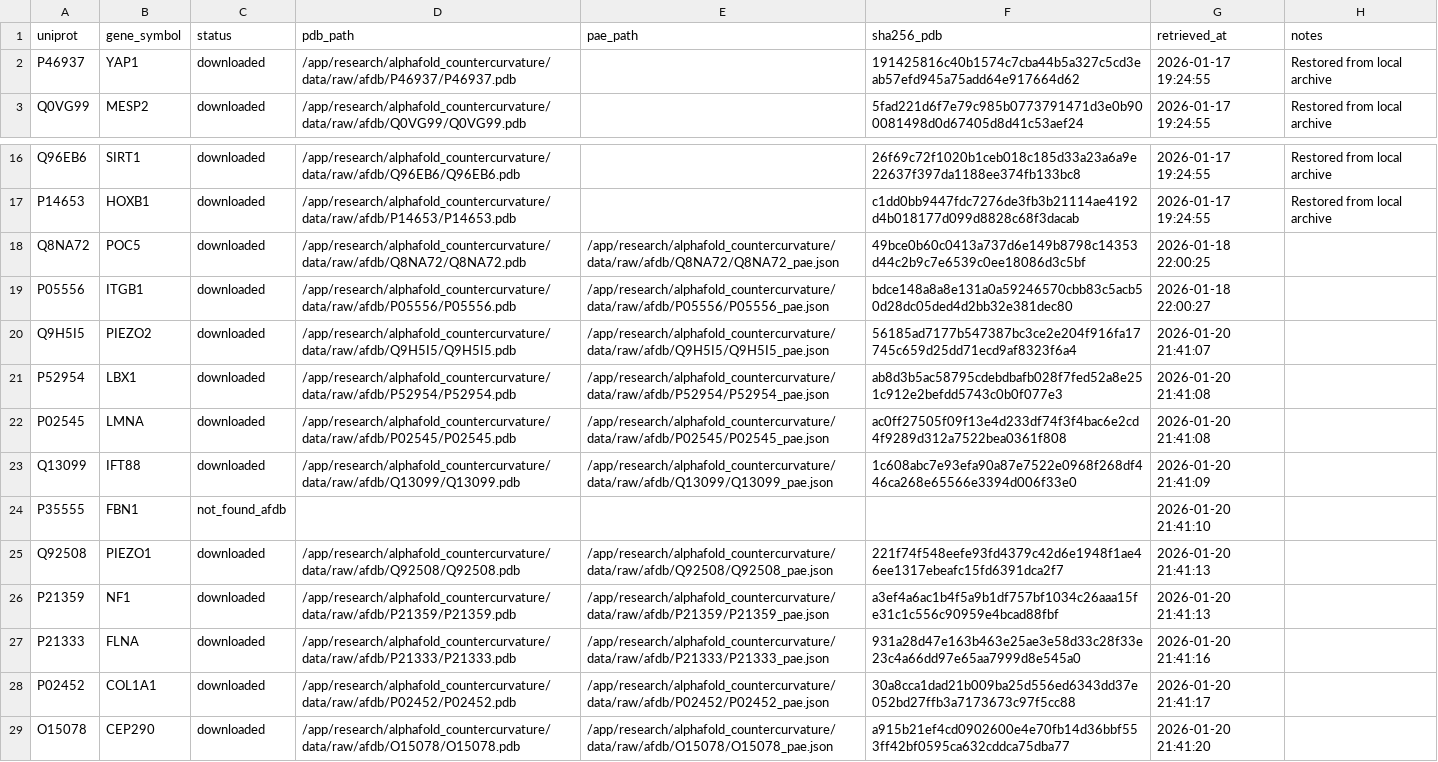
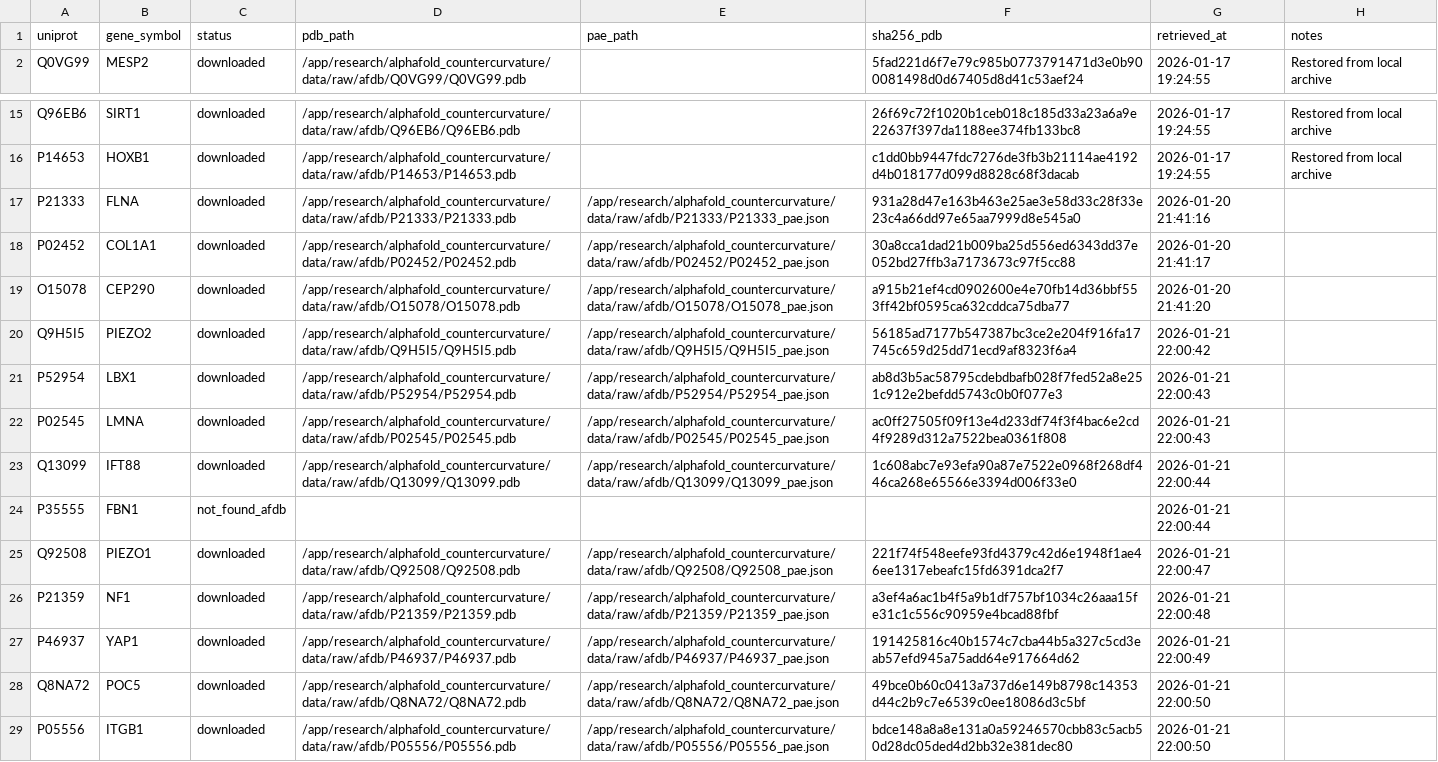
Before and after one commit to sayuj1989-ops/life, a CSV file: research/alphafold_countercurvature/data/manifest.csv, drawn as a sheet; only a part is shown, gaps mark what is left out.

```diff
--- a/research/alphafold_countercurvature/data/manifest.csv
+++ b/research/alphafold_countercurvature/data/manifest.csv
@@ -1,3 +1,2 @@
 uniprot,gene_symbol,status,pdb_path,pae_path,sha256_pdb,retrieved_at,notes
-P46937,YAP1,downloaded,/app/research/alphafold_countercurvature/data/raw/afdb/P46937/P46937.pdb,,191425816c40b1574c7cba44b5a327c5cd3eab57efd945a75add64e917664d62,2026-01-17 19:24:55,Restored from local archive
 Q0VG99,MESP2,downloaded,/app/research/alphafold_countercurvature/data/raw/afdb/Q0VG99/Q0VG99.pdb,,5fad221d6f7e79c985b0773791471d3e0b900081498d0d67405d8d41c53aef24,2026-01-17 19:24:55,Restored from local archive
@@ -17,11 +16,2 @@ Q96EB6,SIRT1,downloaded,/app/research/alphafold_countercurvature/data/raw/afdb/Q
 P14653,HOXB1,downloaded,/app/research/alphafold_countercurvature/data/raw/afdb/P14653/P14653.pdb,,c1dd0bb9447fdc7276de3fb3b21114ae4192d4b018177d099d8828c68f3dacab,2026-01-17 19:24:55,Restored from local archive
-Q8NA72,POC5,downloaded,/app/research/alphafold_countercurvature/data/raw/afdb/Q8NA72/Q8NA72.pdb,/app/research/alphafold_countercurvature/data/raw/afdb/Q8NA72/Q8NA72_pae.json,49bce0b60c0413a737d6e149b8798c14353d44c2b9c7e6539c0ee18086d3c5bf,2026-01-18 22:00:25,
-P05556,ITGB1,downloaded,/app/research/alphafold_countercurvature/data/raw/afdb/P05556/P05556.pdb,/app/research/alphafold_countercurvature/data/raw/afdb/P05556/P05556_pae.json,bdce148a8a8e131a0a59246570cbb83c5acb50d28dc05ded4d2bb32e381dec80,2026-01-18 22:00:27,
-Q9H5I5,PIEZO2,downloaded,/app/research/alphafold_countercurvature/data/raw/afdb/Q9H5I5/Q9H5I5.pdb,/app/research/alphafold_countercurvature/data/raw/afdb/Q9H5I5/Q9H5I5_pae.json,56185ad7177b547387bc3ce2e204f916fa17745c659d25dd71ecd9af8323f6a4,2026-01-20 21:41:07,
-P52954,LBX1,downloaded,/app/research/alphafold_countercurvature/data/raw/afdb/P52954/P52954.pdb,/app/research/alphafold_countercurvature/data/raw/afdb/P52954/P52954_pae.json,ab8d3b5ac58795cdebdbafb028f7fed52a8e251c912e2befdd5743c0b0f077e3,2026-01-20 21:41:08,
-P02545,LMNA,downloaded,/app/research/alphafold_countercurvature/data/raw/afdb/P02545/P02545.pdb,/app/research/alphafold_countercurvature/data/raw/afdb/P02545/P02545_pae.json,ac0ff27505f09f13e4d233df74f3f4bac6e2cd4f9289d312a7522bea0361f808,2026-01-20 21:41:08,
-Q13099,IFT88,downloaded,/app/research/alphafold_countercurvature/data/raw/afdb/Q13099/Q13099.pdb,/app/research/alphafold_countercurvature/data/raw/afdb/Q13099/Q13099_pae.json,1c608abc7e93efa90a87e7522e0968f268df446ca268e65566e3394d006f33e0,2026-01-20 21:41:09,
-P35555,FBN1,not_found_afdb,,,,2026-01-20 21:41:10,
-Q92508,PIEZO1,downloaded,/app/research/alphafold_countercurvature/data/raw/afdb/Q92508/Q92508.pdb,/app/research/alphafold_countercurvature/data/raw/afdb/Q92508/Q92508_pae.json,221f74f548eefe93fd4379c42d6e1948f1ae46ee1317ebeafc15fd6391dca2f7,2026-01-20 21:41:13,
-P21359,NF1,downloaded,/app/research/alphafold_countercurvature/data/raw/afdb/P21359/P21359.pdb,/app/research/alphafold_countercurvature/data/raw/afdb/P21359/P21359_pae.json,a3ef4a6ac1b4f5a9b1df757bf1034c26aaa15fe31c1c556c90959e4bcad88fbf,2026-01-20 21:41:13,
 P21333,FLNA,downloaded,/app/research/alphafold_countercurvature/data/raw/afdb/P21333/P21333.pdb,/app/research/alphafold_countercurvature/data/raw/afdb/P21333/P21333_pae.json,931a28d47e163b463e25ae3e58d33c28f33e23c4a66dd97e65aa7999d8e545a0,2026-01-20 21:41:16,
@@ -29 +19,11 @@ P02452,COL1A1,downloaded,/app/research/alphafold_countercurvature/data/raw/afdb/
 O15078,CEP290,downloaded,/app/research/alphafold_countercurvature/data/raw/afdb/O15078/O15078.pdb,/app/research/alphafold_countercurvature/data/raw/afdb/O15078/O15078_pae.json,a915b21ef4cd0902600e4e70fb14d36bbf553ff42bf0595ca632cddca75dba77,2026-01-20 21:41:20,
+Q9H5I5,PIEZO2,downloaded,/app/research/alphafold_countercurvature/data/raw/afdb/Q9H5I5/Q9H5I5.pdb,/app/research/alphafold_countercurvature/data/raw/afdb/Q9H5I5/Q9H5I5_pae.json,56185ad7177b547387bc3ce2e204f916fa17745c659d25dd71ecd9af8323f6a4,2026-01-21 22:00:42,
+P52954,LBX1,downloaded,/app/research/alphafold_countercurvature/data/raw/afdb/P52954/P52954.pdb,/app/research/alphafold_countercurvature/data/raw/afdb/P52954/P52954_pae.json,ab8d3b5ac58795cdebdbafb028f7fed52a8e251c912e2befdd5743c0b0f077e3,2026-01-21 22:00:43,
+P02545,LMNA,downloaded,/app/research/alphafold_countercurvature/data/raw/afdb/P02545/P02545.pdb,/app/research/alphafold_countercurvature/data/raw/afdb/P02545/P02545_pae.json,ac0ff27505f09f13e4d233df74f3f4bac6e2cd4f9289d312a7522bea0361f808,2026-01-21 22:00:43,
+Q13099,IFT88,downloaded,/app/research/alphafold_countercurvature/data/raw/afdb/Q13099/Q13099.pdb,/app/research/alphafold_countercurvature/data/raw/afdb/Q13099/Q13099_pae.json,1c608abc7e93efa90a87e7522e0968f268df446ca268e65566e3394d006f33e0,2026-01-21 22:00:44,
+P35555,FBN1,not_found_afdb,,,,2026-01-21 22:00:44,
+Q92508,PIEZO1,downloaded,/app/research/alphafold_countercurvature/data/raw/afdb/Q92508/Q92508.pdb,/app/research/alphafold_countercurvature/data/raw/afdb/Q92508/Q92508_pae.json,221f74f548eefe93fd4379c42d6e1948f1ae46ee1317ebeafc15fd6391dca2f7,2026-01-21 22:00:47,
+P21359,NF1,downloaded,/app/research/alphafold_countercurvature/data/raw/afdb/P21359/P21359.pdb,/app/research/alphafold_countercurvature/data/raw/afdb/P21359/P21359_pae.json,a3ef4a6ac1b4f5a9b1df757bf1034c26aaa15fe31c1c556c90959e4bcad88fbf,2026-01-21 22:00:48,
+P46937,YAP1,downloaded,/app/research/alphafold_countercurvature/data/raw/afdb/P46937/P46937.pdb,/app/research/alphafold_countercurvature/data/raw/afdb/P46937/P46937_pae.json,191425816c40b1574c7cba44b5a327c5cd3eab57efd945a75add64e917664d62,2026-01-21 22:00:49,
+Q8NA72,POC5,downloaded,/app/research/alphafold_countercurvature/data/raw/afdb/Q8NA72/Q8NA72.pdb,/app/research/alphafold_countercurvature/data/raw/afdb/Q8NA72/Q8NA72_pae.json,49bce0b60c0413a737d6e149b8798c14353d44c2b9c7e6539c0ee18086d3c5bf,2026-01-21 22:00:50,
+P05556,ITGB1,downloaded,/app/research/alphafold_countercurvature/data/raw/afdb/P05556/P05556.pdb,/app/research/alphafold_countercurvature/data/raw/afdb/P05556/P05556_pae.json,bdce148a8a8e131a0a59246570cbb83c5acb50d28dc05ded4d2bb32e381dec80,2026-01-21 22:00:50,
```
Also changed, not shown: research/alphafold_countercurvature/data/processed/candidates.csv, 28 other files.
